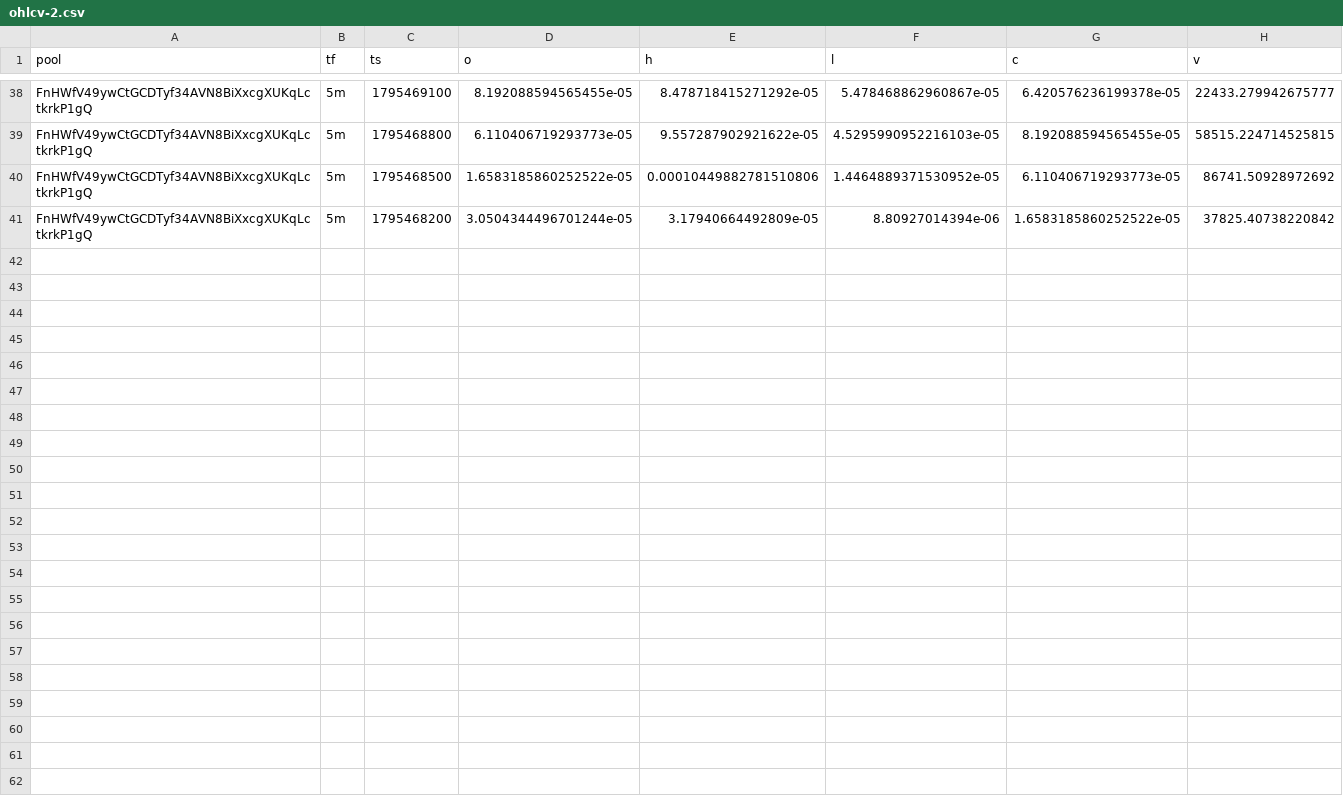
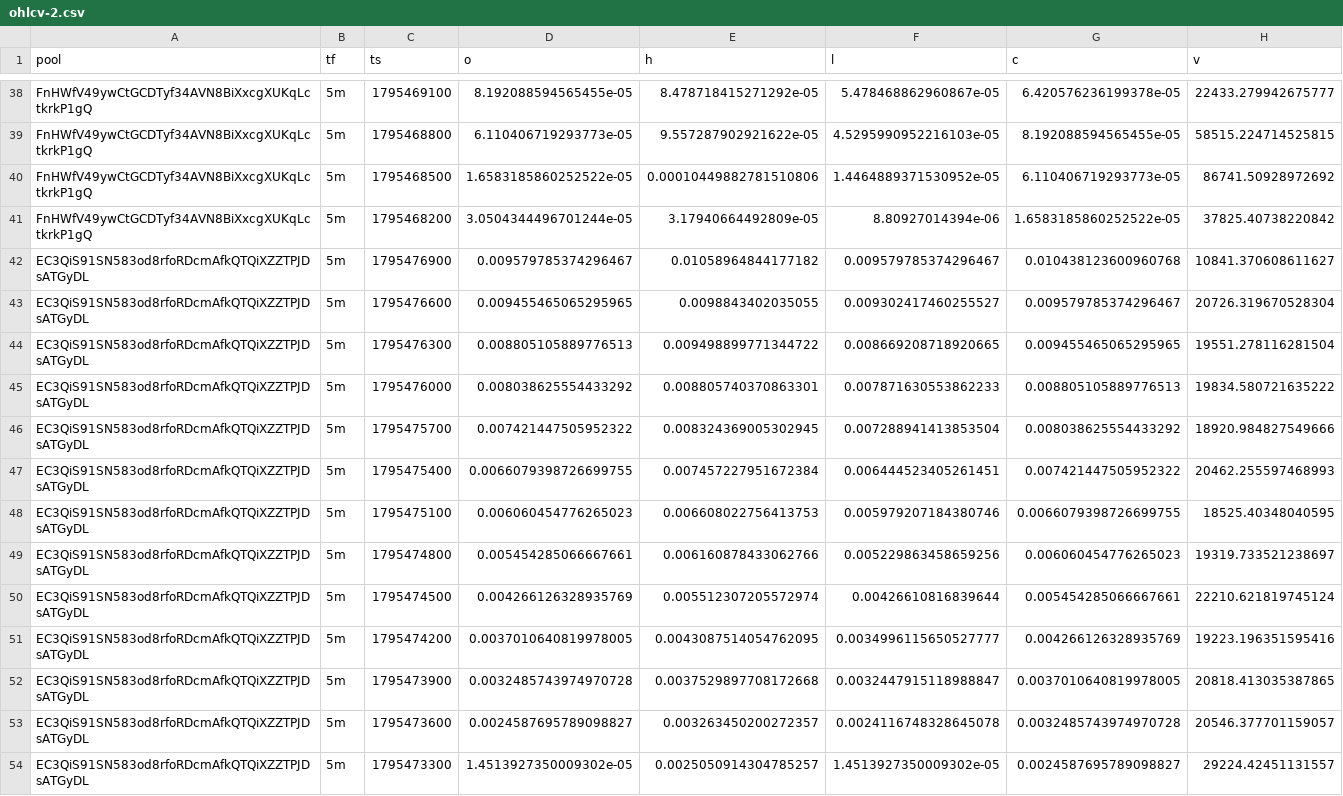
Before and after one commit to davidbobholz-stack/young-coin-collector., a CSV file: shards/2026-11-23/ohlcv-2.csv, drawn as a sheet; only a part is shown, gaps mark what is left out.

```diff
--- a/shards/2026-11-23/ohlcv-2.csv
+++ b/shards/2026-11-23/ohlcv-2.csv
@@ -41 +41,14 @@ FnHWfV49ywCtGCDTyf34AVN8BiXxcgXUKqLctkrkP1gQ,5m,1795468500,1.6583185860252522e-0
 FnHWfV49ywCtGCDTyf34AVN8BiXxcgXUKqLctkrkP1gQ,5m,1795468200,3.0504344496701244e-05,3.17940664492809e-05,8.80927014394e-06,1.6583185860252522e-05,37825.40738220842
+EC3QiS91SN583od8rfoRDcmAfkQTQiXZZTPJDsATGyDL,5m,1795476900,0.009579785374296467,0.01058964844177182,0.009579785374296467,0.010438123600960768,10841.370608611627
+EC3QiS91SN583od8rfoRDcmAfkQTQiXZZTPJDsATGyDL,5m,1795476600,0.009455465065295965,0.0098843402035055,0.009302417460255527,0.009579785374296467,20726.319670528304
+EC3QiS91SN583od8rfoRDcmAfkQTQiXZZTPJDsATGyDL,5m,1795476300,0.008805105889776513,0.009498899771344722,0.008669208718920665,0.009455465065295965,19551.278116281504
+EC3QiS91SN583od8rfoRDcmAfkQTQiXZZTPJDsATGyDL,5m,1795476000,0.008038625554433292,0.008805740370863301,0.007871630553862233,0.008805105889776513,19834.580721635222
+EC3QiS91SN583od8rfoRDcmAfkQTQiXZZTPJDsATGyDL,5m,1795475700,0.007421447505952322,0.008324369005302945,0.007288941413853504,0.008038625554433292,18920.984827549666
+EC3QiS91SN583od8rfoRDcmAfkQTQiXZZTPJDsATGyDL,5m,1795475400,0.0066079398726699755,0.007457227951672384,0.006444523405261451,0.007421447505952322,20462.255597468993
+EC3QiS91SN583od8rfoRDcmAfkQTQiXZZTPJDsATGyDL,5m,1795475100,0.006060454776265023,0.006608022756413753,0.005979207184380746,0.0066079398726699755,18525.40348040595
+EC3QiS91SN583od8rfoRDcmAfkQTQiXZZTPJDsATGyDL,5m,1795474800,0.005454285066667661,0.006160878433062766,0.005229863458659256,0.006060454776265023,19319.733521238697
+EC3QiS91SN583od8rfoRDcmAfkQTQiXZZTPJDsATGyDL,5m,1795474500,0.004266126328935769,0.005512307205572974,0.00426610816839644,0.005454285066667661,22210.621819745124
+EC3QiS91SN583od8rfoRDcmAfkQTQiXZZTPJDsATGyDL,5m,1795474200,0.0037010640819978005,0.0043087514054762095,0.0034996115650527777,0.004266126328935769,19223.196351595416
+EC3QiS91SN583od8rfoRDcmAfkQTQiXZZTPJDsATGyDL,5m,1795473900,0.0032485743974970728,0.0037529897708172668,0.0032447915118988847,0.0037010640819978005,20818.413035387865
+EC3QiS91SN583od8rfoRDcmAfkQTQiXZZTPJDsATGyDL,5m,1795473600,0.0024587695789098827,0.003263450200272357,0.0024116748328645078,0.0032485743974970728,20546.377701159057
+EC3QiS91SN583od8rfoRDcmAfkQTQiXZZTPJDsATGyDL,5m,1795473300,1.4513927350009302e-05,0.0025050914304785257,1.4513927350009302e-05,0.0024587695789098827,29224.42451131557
```
Also changed, not shown: 13 other files.
